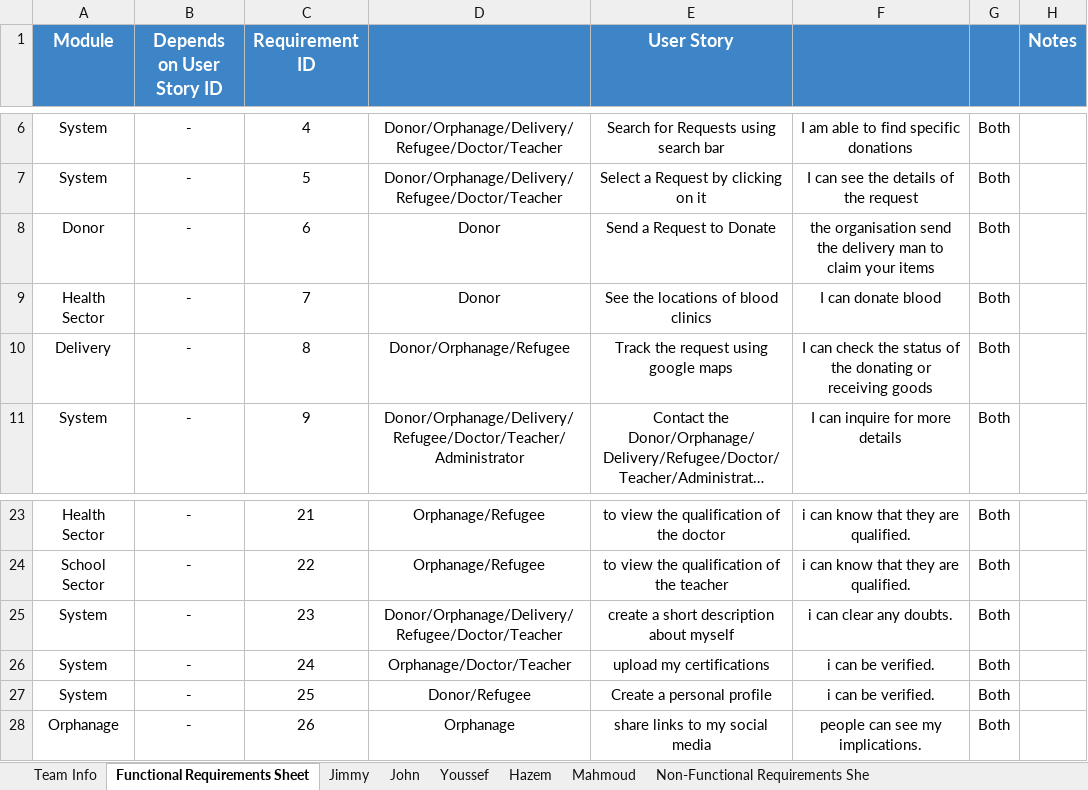
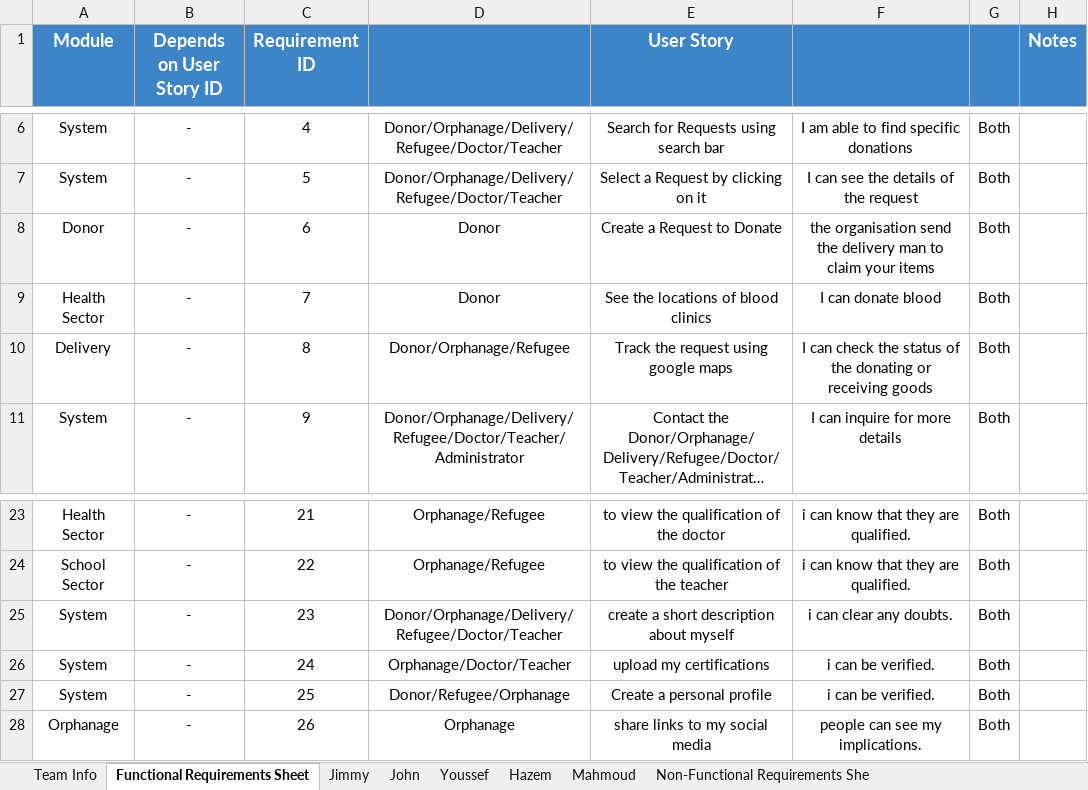
Before and after one commit to MahmoudHegazy-01/dora-the-explorer, an Excel workbook: CSEN603 - RequirementsTemplateM1.xlsx, sheet Functional Requirements Sheet, drawn as a sheet; only a part is shown, gaps mark what is left out; long unchanged cells end in …; values as stored, in another font and other column widths than the file's, no borders; the diff covers the shown part only; the diff names each change by its address in the sheet, - before the commit and + after, or states it on an @@ line.

Commit message:
Update CSEN603 - RequirementsTemplateM1.xlsx

```diff
--- a/CSEN603 - RequirementsTemplateM1.xlsx (sheet Functional Requirements Sheet)
+++ b/CSEN603 - RequirementsTemplateM1.xlsx (sheet Functional Requirements Sheet)
-E8 (User Story): Send a Request to Donate
+E8 (User Story): Create a Request to Donate
-D27: Donor/Refugee
+D27: Donor/Refugee/Orphanage
```
Also changed, not shown: 25 added rows elsewhere in this sheet, sheet Jimmy, sheet Hazem, sheet Mahmoud.
